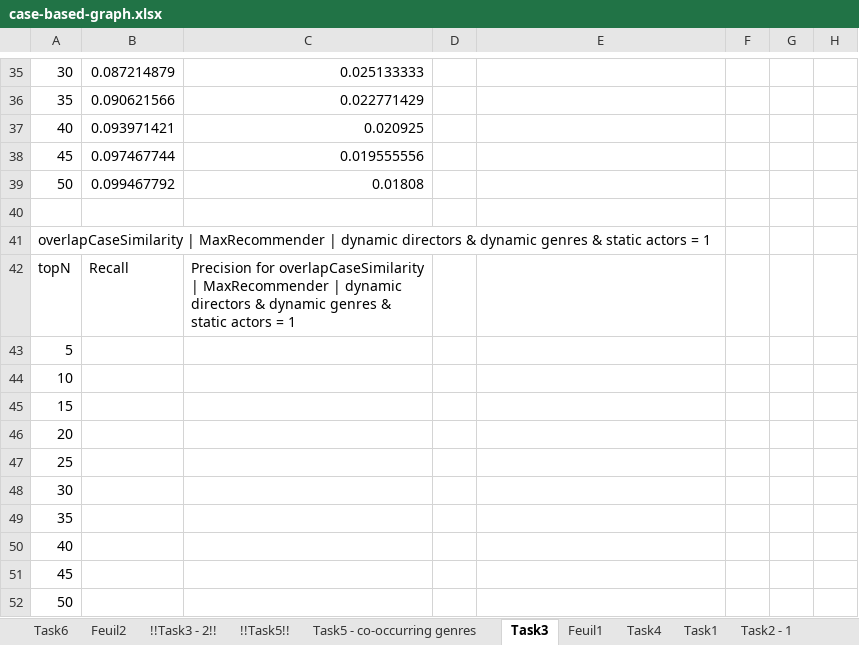
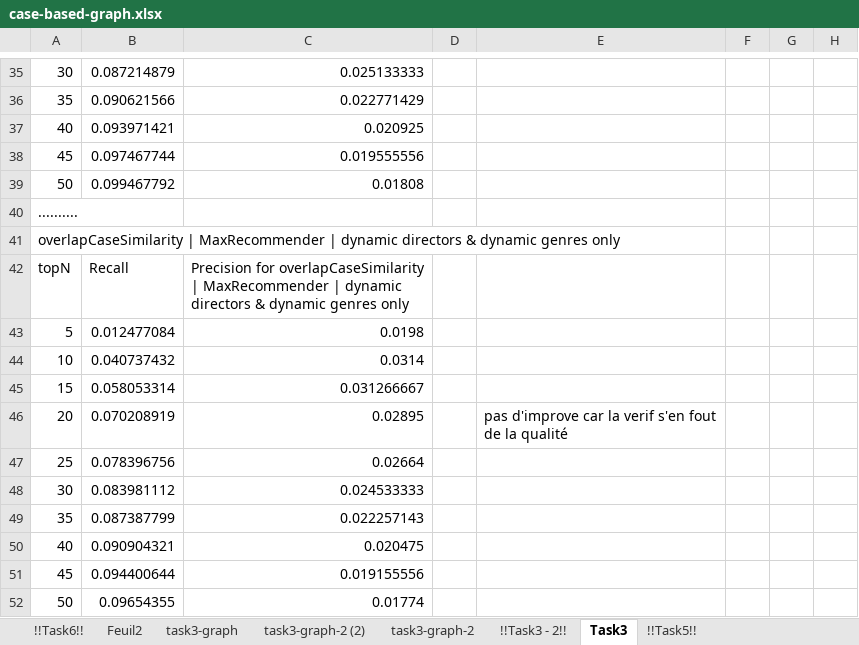
Before and after one commit to remipichon/recommender_system, an Excel workbook: case-based/readme/case-based-graph.xlsx, sheet Task3, drawn as a sheet; only a part is shown, gaps mark what is left out; values as stored, in another font and other column widths than the file's, no borders; charts and pictures not drawn; removed rows and columns are numbered as before the commit, all else as after; the diff names each change by its address in the sheet, - before the commit and + after, or states it on an @@ line.

```diff
--- a/case-based/readme/case-based-graph.xlsx (sheet Task3)
+++ b/case-based/readme/case-based-graph.xlsx (sheet Task3)
-sheet tab: Task6
+sheet tab: !!Task6!!
+sheet tab: task3-graph
+sheet tab: task3-graph-2 (2)
+sheet tab: task3-graph-2
@@ sheet tab order changed: !!Task6!! | Feuil2 | task3-graph | task3-graph-2 (2) | task3-graph-2 | !!Task3 - 2!! | Task3 | !!Task5!! @@
-A40: (empty)
+A40: ..........
-A41: …dynamic genres & static actors = 1
+A41: …dynamic genres only
-C42: …dynamic genres & static actors = 1
+C42: …dynamic genres only
-B43: (empty)
+B43: 0.012477084
-C43: (empty)
+C43: 0.0198
-B44: (empty)
+B44: 0.040737432
-C44: (empty)
+C44: 0.0314
-B45: (empty)
+B45: 0.058053314
-C45: (empty)
+C45: 0.031266667
-row 46: 20
+row 46: 20 | 0.070208919 | 0.02895 |  | pas d'improve car la verif s'en fout de la qualité
-B47: (empty)
+B47: 0.078396756
-C47: (empty)
+C47: 0.02664
-B48: (empty)
+B48: 0.083981112
-C48: (empty)
+C48: 0.024533333
-B49: (empty)
+B49: 0.087387799
-C49: (empty)
+C49: 0.022257143
-B50: (empty)
+B50: 0.090904321
-C50: (empty)
+C50: 0.020475
-B51: (empty)
+B51: 0.094400644
-C51: (empty)
+C51: 0.019155556
-B52: (empty)
+B52: 0.09654355
-C52: (empty)
+C52: 0.01774
```
Also changed, not shown: sheet !!Task3 - 2!!, sheet !!Task6!!, sheet !!Task5!!, charts or pictures.
